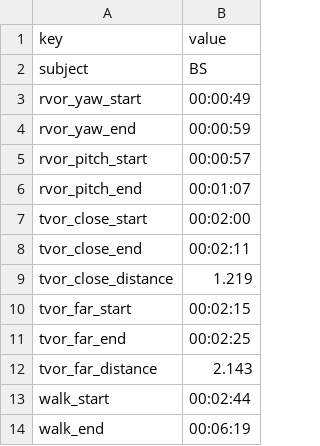
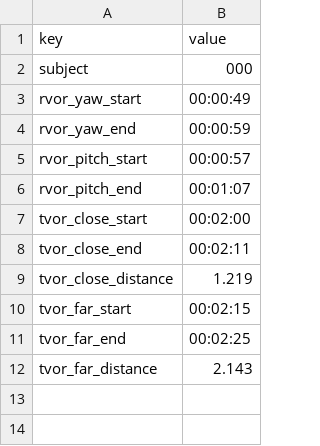
Before and after one commit to vedb/pupil-t265, a CSV file: examples/data/indoor/user_info.csv, drawn as a sheet.

```diff
--- a/examples/data/indoor/user_info.csv
+++ b/examples/data/indoor/user_info.csv
@@ -1,3 +1,3 @@
 key,value
-subject,BS
+subject,000
 rvor_yaw_start,00:00:49
@@ -12,3 +12 @@ tvor_far_end,00:02:25
 tvor_far_distance,2.143
-walk_start,00:02:44
-walk_end,00:06:19
```
Also changed, not shown: 4 other files.
